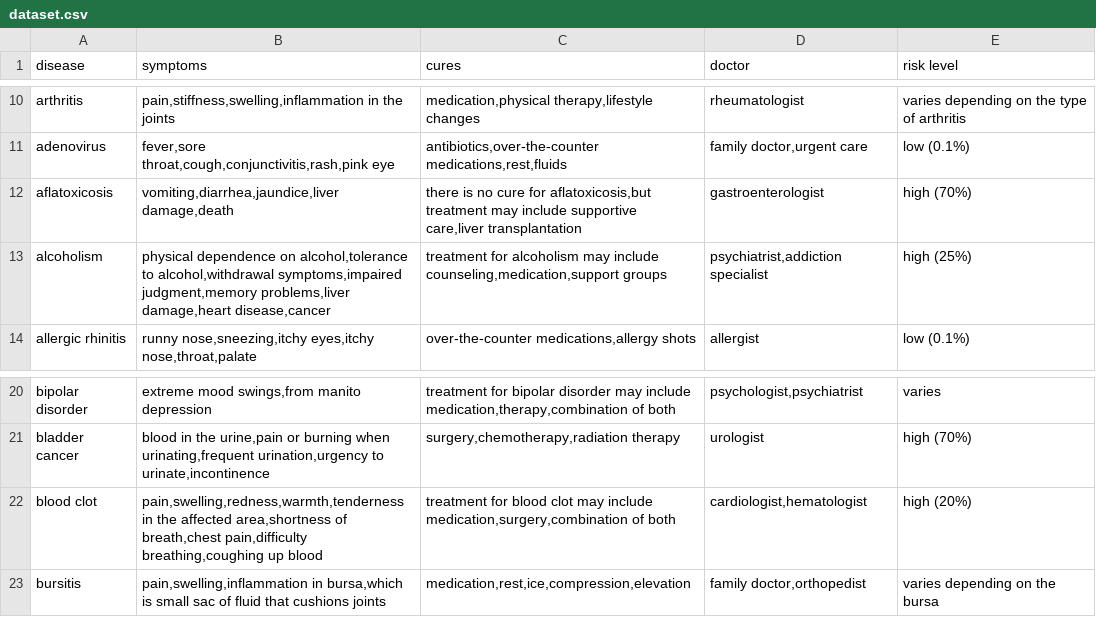
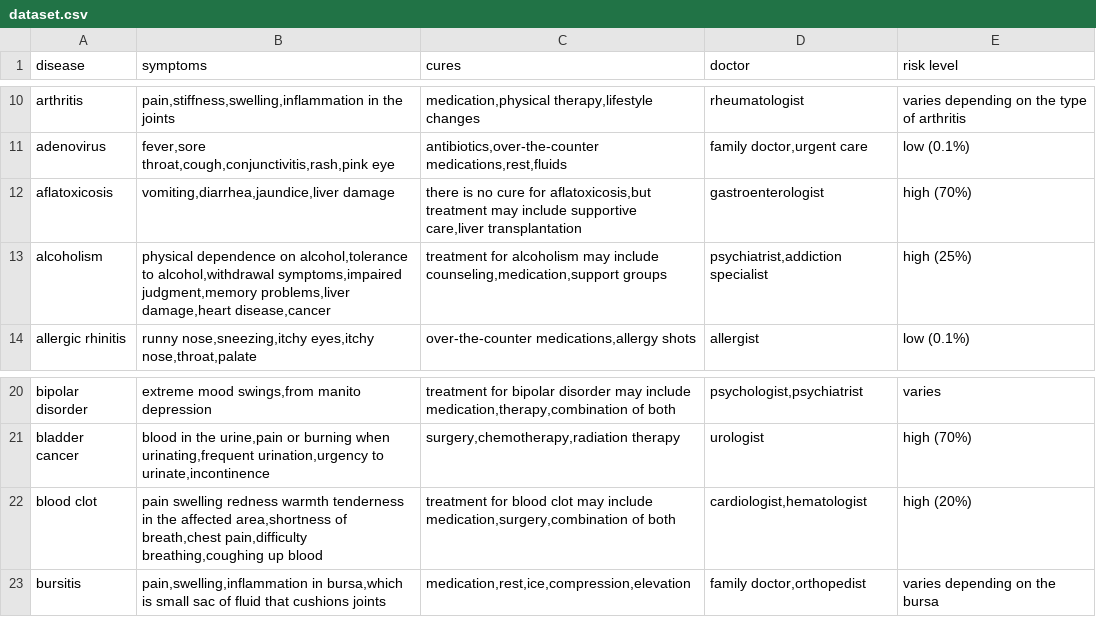
Before and after one commit to cepdnaclk/e18-6sp-ML-based-patient-care-diagnostic, a CSV file: backend/fastapi/all/dataset.csv, drawn as a sheet; only a part is shown, gaps mark what is left out.

```diff
--- a/backend/fastapi/all/dataset.csv
+++ b/backend/fastapi/all/dataset.csv
@@ -11,3 +11,3 @@ arthritis,"pain,stiffness,swelling,inflammation in the joints","medication,physi
 adenovirus,"fever,sore throat,cough,conjunctivitis,rash,pink eye","antibiotics,over-the-counter medications,rest,fluids","family doctor,urgent care",low (0.1%)
-aflatoxicosis,"vomiting,diarrhea,jaundice,liver damage,death","there is no cure for aflatoxicosis,but treatment may include supportive care,liver transplantation",gastroenterologist,high (70%)
+aflatoxicosis,"vomiting,diarrhea,jaundice,liver damage","there is no cure for aflatoxicosis,but treatment may include supportive care,liver transplantation",gastroenterologist,high (70%)
 alcoholism,"physical dependence on alcohol,tolerance to alcohol,withdrawal symptoms,impaired judgment,memory problems,liver damage,heart disease,cancer"," treatment for alcoholism may include counseling,medication,support groups"," psychiatrist,addiction specialist",high (25%)
@@ -21,3 +21,3 @@ bipolar disorder,"extreme mood swings,from manito depression","treatment for bip
 bladder cancer,"blood in the urine,pain or burning when urinating,frequent urination,urgency to urinate,incontinence","surgery,chemotherapy,radiation therapy",urologist,high (70%)
-blood clot,"pain,swelling,redness,warmth,tenderness in the affected area,shortness of breath,chest pain,difficulty breathing,coughing up blood","treatment for blood clot may include medication,surgery,combination of both","cardiologist,hematologist",high (20%)
+blood clot,"pain swelling redness warmth tenderness in the affected area,shortness of breath,chest pain,difficulty breathing,coughing up blood","treatment for blood clot may include medication,surgery,combination of both","cardiologist,hematologist",high (20%)
 bursitis,"pain,swelling,inflammation in bursa,which is small sac of fluid that cushions joints","medication,rest,ice,compression,elevation","family doctor,orthopedist",varies depending on the bursa
```
Also changed, not shown: backend/fastapi/all/formatted_dataset_all.csv, backend/fastapi/all/formatted_dataset_more_than_5.csv, 8 other files.
